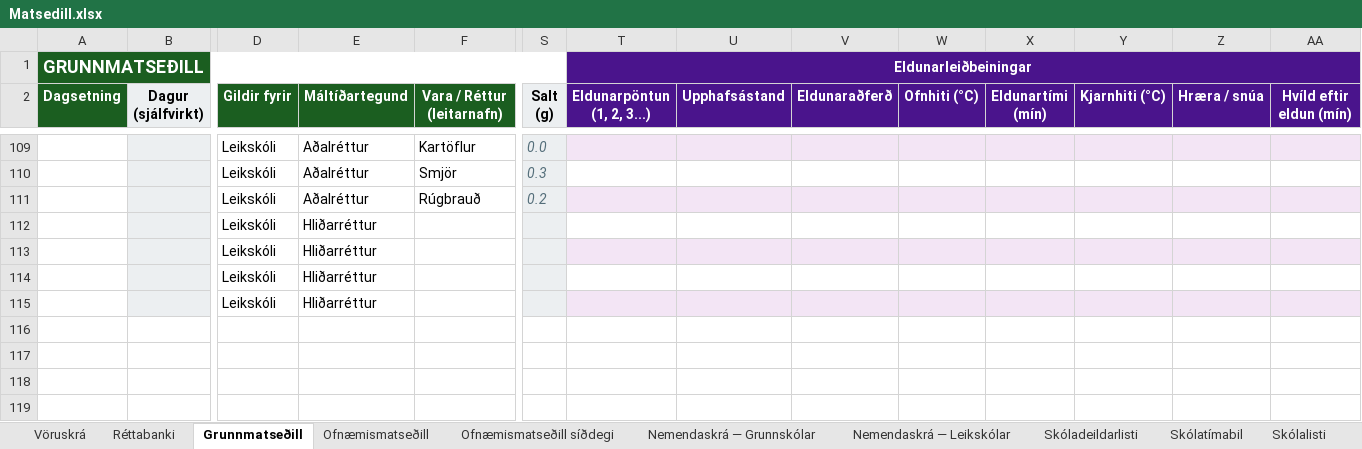
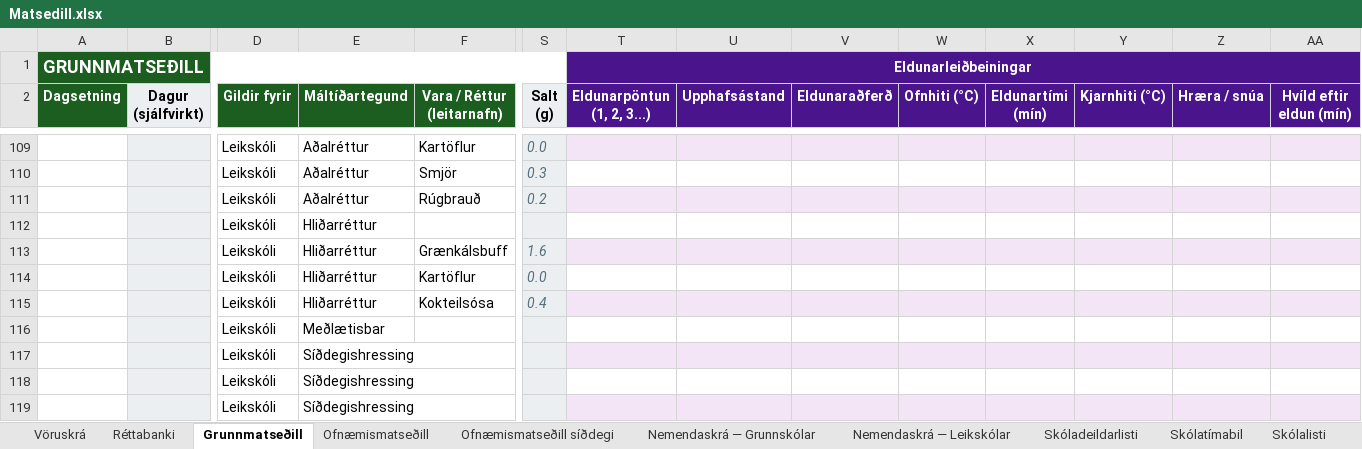
Before and after one commit to JohnBond87/matarstund, an Excel workbook: Matsedill.xlsx, sheet Grunnmatseðill, drawn as a sheet; only a part is shown, gaps mark what is left out; values as stored, in another font and other column widths than the file's, no borders; conditional formats not drawn; addresses are those after the commit; rows hold the shown columns only; the diff names each change by its address in the sheet, - before the commit and + after, or states it on an @@ line.

Commit message:
Uppfærsla matseðils

```diff
--- a/Matsedill.xlsx (sheet Grunnmatseðill)
+++ b/Matsedill.xlsx (sheet Grunnmatseðill)
+row 113:  |  | Leikskóli | Hliðarréttur | Grænkálsbuff | 1.6
+row 114:  |  | Leikskóli | Hliðarréttur | Kartöflur | 0.0
+row 115:  |  | Leikskóli | Hliðarréttur | Kokteilsósa | 0.4
-E116 (Máltíðartegund): Hliðarréttur
+E116 (Máltíðartegund): Meðlætisbar
-T116:AA116 fill: #F3E5F5
+T116:AA116 fill: none
-E117:E118 (Máltíðartegund): Hliðarréttur
+E117:E118 (Máltíðartegund): Síðdegishressing
-T117:AA117 fill: none
+T117:AA117 fill: #F3E5F5
-T118:AA118 fill: #F3E5F5
+T118:AA118 fill: none
+row 119:  |  | Leikskóli | Síðdegishressing
```
Also changed, not shown: formulas that keep their value.
